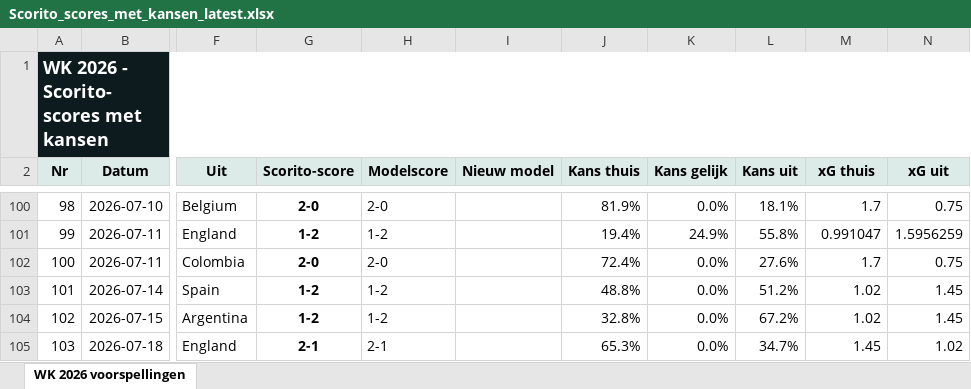
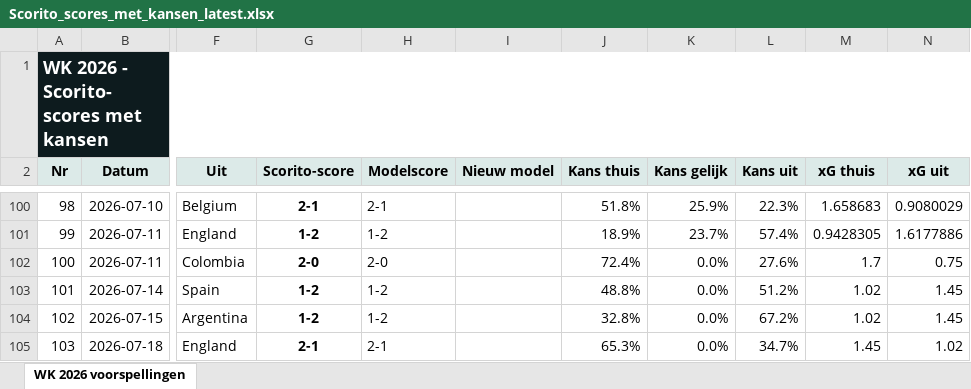
Before and after one commit to thomlaer/voetbal_prediction, an Excel workbook: github_vercel_app/public/files/Scorito_scores_met_kansen_latest.xlsx, sheet WK 2026 voorspellingen, drawn as a sheet; only a part is shown, gaps mark what is left out; values as stored, in another font and other column widths than the file's, no borders; table styles not drawn; the diff covers the shown part only; the diff names each change by its address in the sheet, - before the commit and + after, or states it on an @@ line.

```diff
--- a/github_vercel_app/public/files/Scorito_scores_met_kansen_latest.xlsx (sheet WK 2026 voorspellingen)
+++ b/github_vercel_app/public/files/Scorito_scores_met_kansen_latest.xlsx (sheet WK 2026 voorspellingen)
-G100 (Scorito-score): 2-0
+G100 (Scorito-score): 2-1
-H100 (Modelscore): 2-0
+H100 (Modelscore): 2-1
-J100 (Kans thuis): 81.9%
+J100 (Kans thuis): 51.8%
-K100 (Kans gelijk): 0.0%
+K100 (Kans gelijk): 25.9%
-L100 (Kans uit): 18.1%
+L100 (Kans uit): 22.3%
-M100 (xG thuis): 1.7
+M100 (xG thuis): 1.658683
-N100 (xG uit): 0.75
+N100 (xG uit): 0.9080029
-J101 (Kans thuis): 19.4%
+J101 (Kans thuis): 18.9%
-K101 (Kans gelijk): 24.9%
+K101 (Kans gelijk): 23.7%
-L101 (Kans uit): 55.8%
+L101 (Kans uit): 57.4%
-M101 (xG thuis): 0.991047
+M101 (xG thuis): 0.9428305
-N101 (xG uit): 1.5956259
+N101 (xG uit): 1.6177886
```
Also changed, not shown: 28 edited cells elsewhere in this sheet, github_vercel_app/public/files/Scorito_scores_puur_latest.xlsx, github_vercel_app/public/files/WK2026_Voorspellingen_latest.xlsx, 11 other files.
